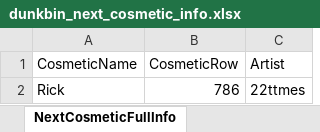
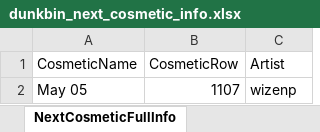
Before and after one commit to WUOTE/dunkbin-stats-images, an Excel workbook: public/sheets/dunkbin_next_cosmetic_info.xlsx, sheet NextCosmeticFullInfo, drawn as a sheet; values as stored, in another font and other column widths than the file's, no borders; removed rows and columns are numbered as before the commit, all else as after; the diff names each change by its address in the sheet, - before the commit and + after, or states it on an @@ line.

Commit message:
update next cosmetic and next cosmetic artist

```diff
--- a/public/sheets/dunkbin_next_cosmetic_info.xlsx (sheet NextCosmeticFullInfo)
+++ b/public/sheets/dunkbin_next_cosmetic_info.xlsx (sheet NextCosmeticFullInfo)
-row 2: Rick | 786 | 22ttmes
+row 2: May 05 | 1107 | wizenp
```
